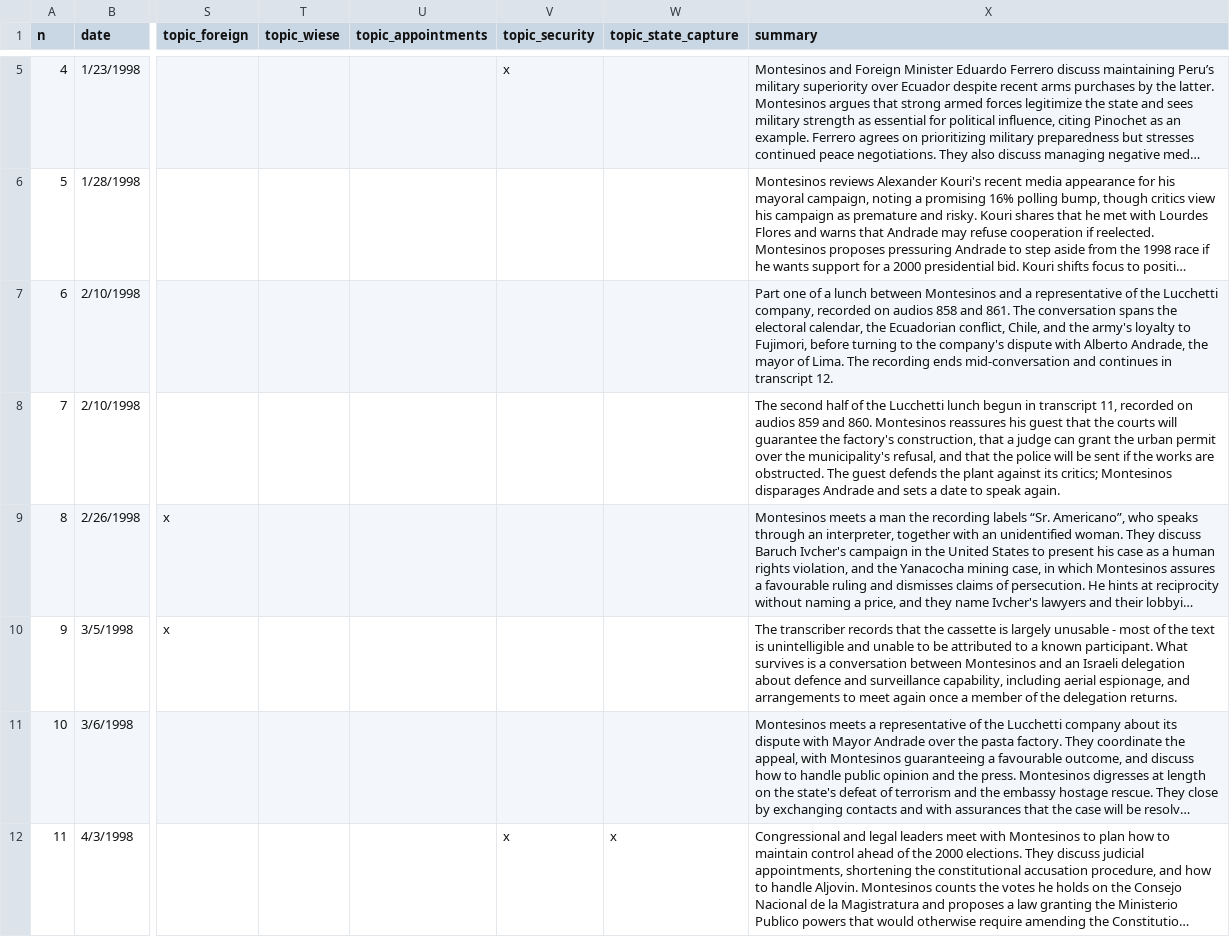
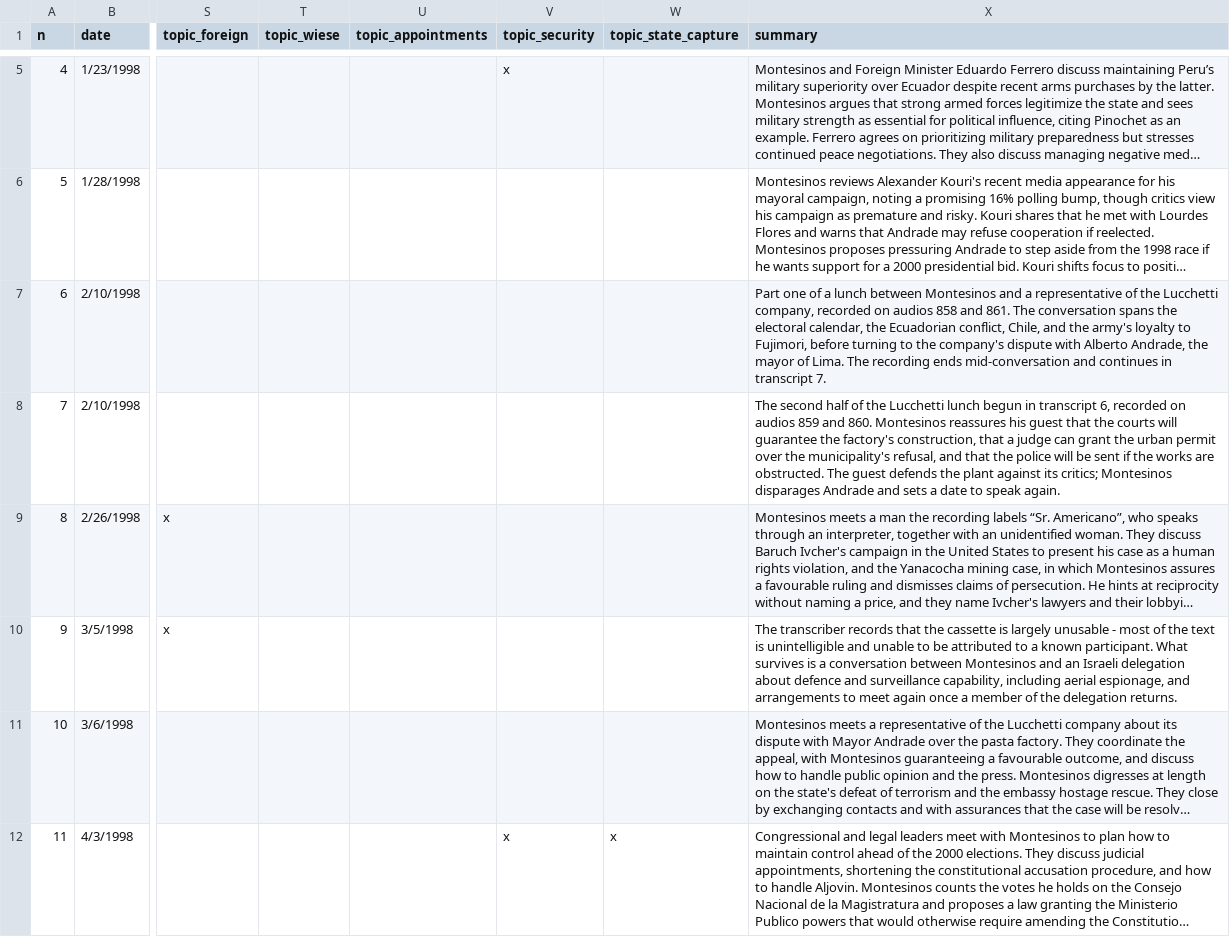
Before and after one commit to jessietrudeau/BribeR, a CSV file: data-raw/Inventory & Descriptions/Descriptions.csv, drawn as a sheet; only a part is shown, gaps mark what is left out; long unchanged cells end in …; the diff names each change by its address in the sheet, - before the commit and + after, or states it on an @@ line.

```diff
--- a/data-raw/Inventory & Descriptions/Descriptions.csv
+++ b/data-raw/Inventory & Descriptions/Descriptions.csv
-X7 (summary): …in transcript 12.
+X7 (summary): …in transcript 7.
-X8 (summary): …in transcript 11, recorded on…
+X8 (summary): …in transcript 6, recorded on…
```
Also changed, not shown: data-raw/Inventory & Descriptions/actors.csv, 5 other files.
